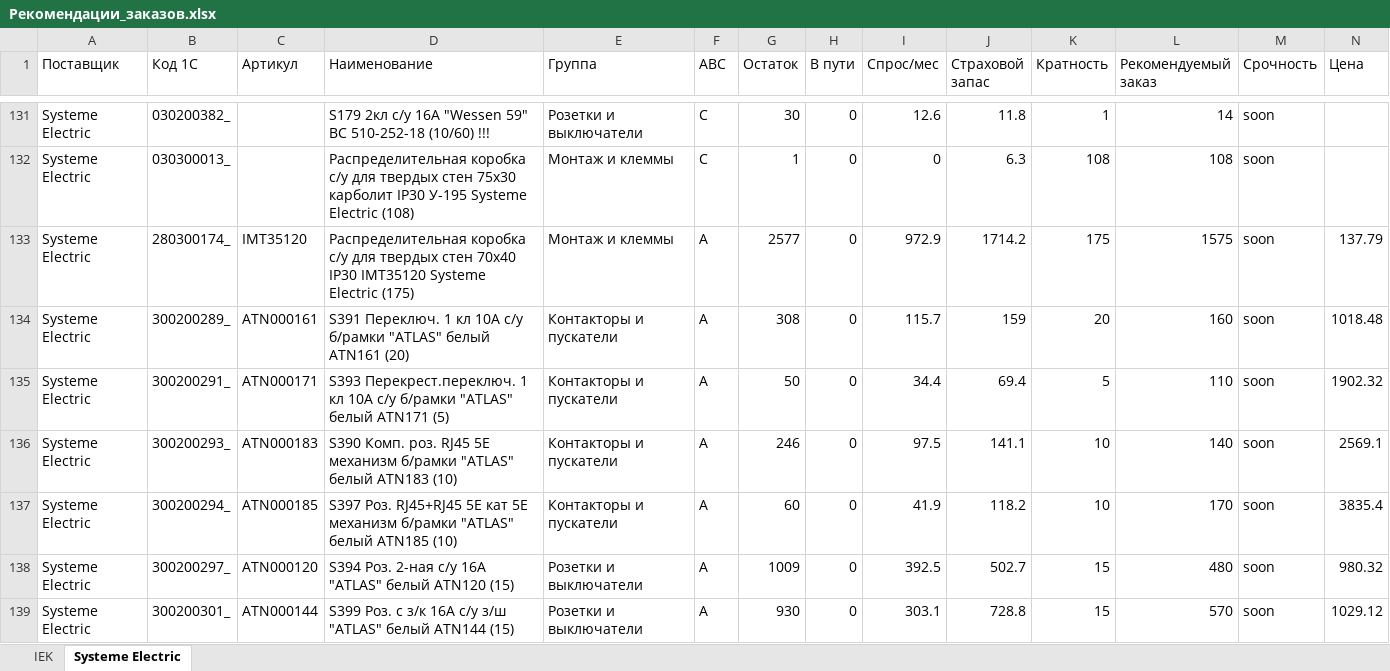
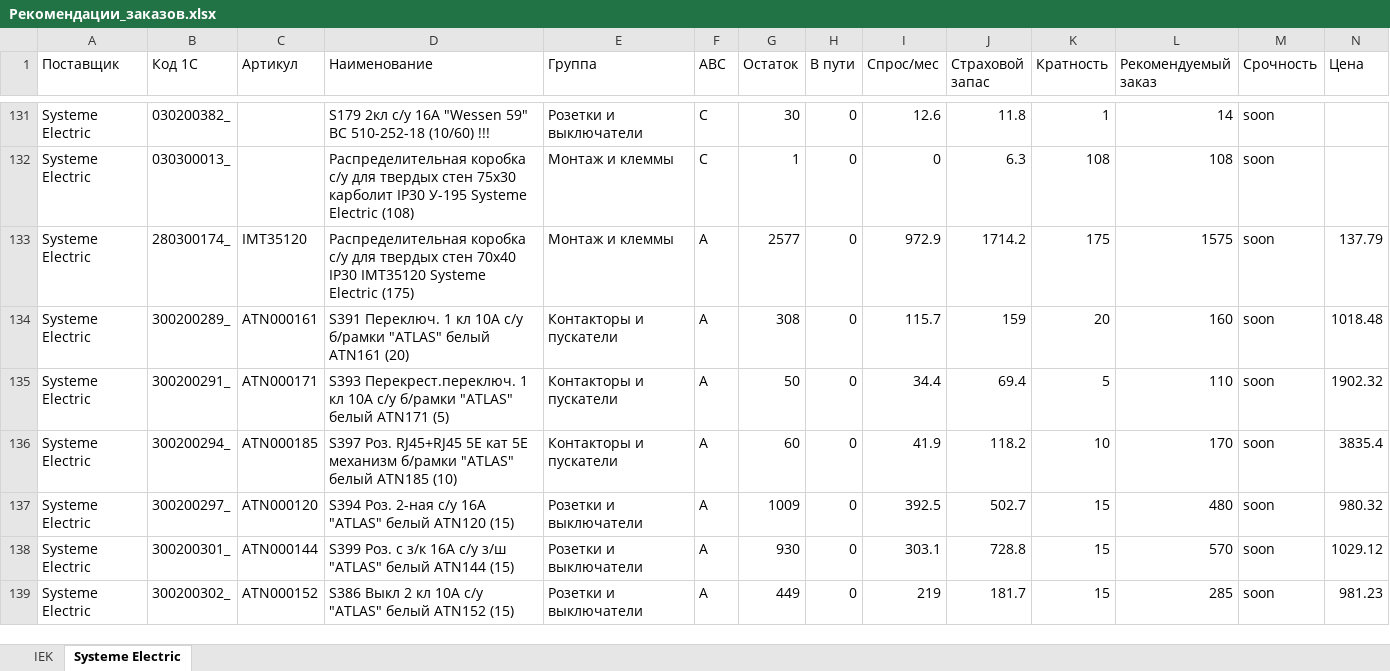
Before and after one commit to BAITC-Hacks/hack-bd80e77f-light, an Excel workbook: output/Рекомендации_заказов.xlsx, sheet Systeme Electric, drawn as a sheet; only a part is shown, gaps mark what is left out; the shorter side is filled out with more unchanged rows; values as stored, in another font and other column widths than the file's, no borders; removed rows and columns are numbered as before the commit, all else as after; rows hold the shown columns only; the diff covers the shown part only; the diff names each change by its address in the sheet, - before the commit and + after, or states it on an @@ line.

```diff
--- a/output/Рекомендации_заказов.xlsx (sheet Systeme Electric)
+++ b/output/Рекомендации_заказов.xlsx (sheet Systeme Electric)
-row 136: Systeme Electric | 300200293_ | ATN000183 | S390 Комп. роз. RJ45 5Е механизм б/рамки "ATLAS" белый ATN183 (10) | Контакторы и пускатели | A | 246 | 0 | 97.5 | 141.1 | 10 | 140 | soon | 2569.1
```
Also changed, not shown: 17 added rows, 15 removed rows and 23 edited cells elsewhere in this sheet, sheet IEK, 15 other files.
